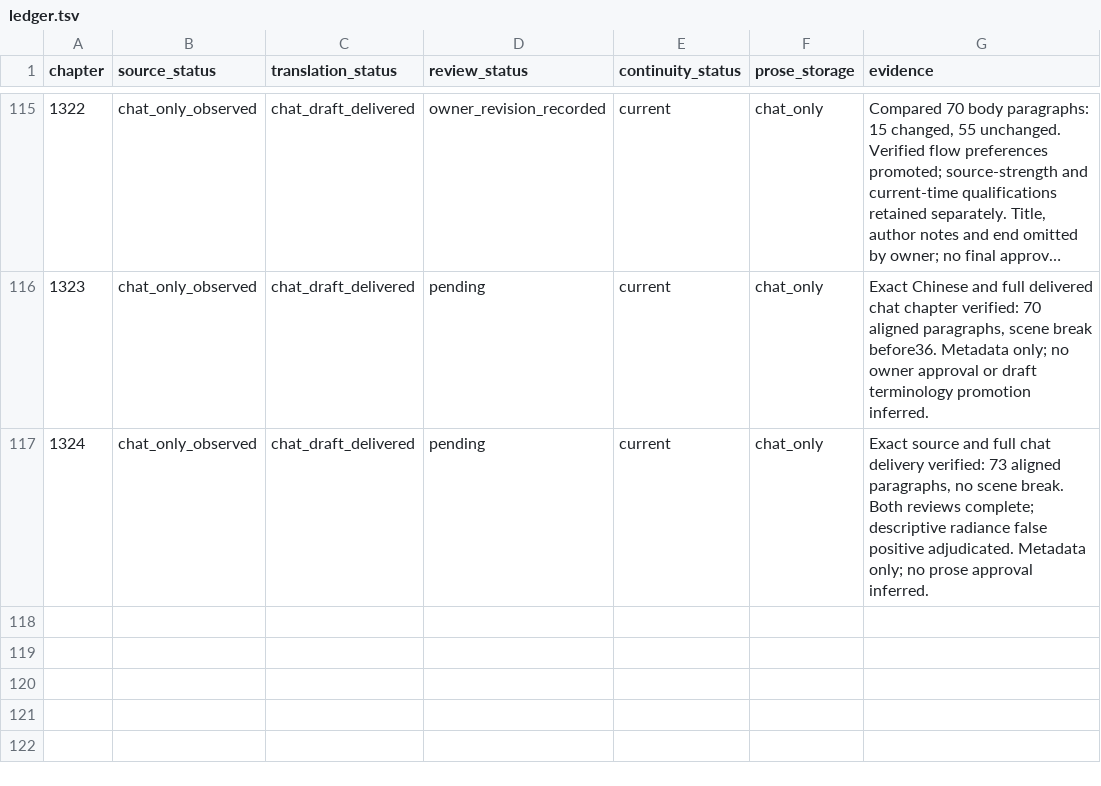
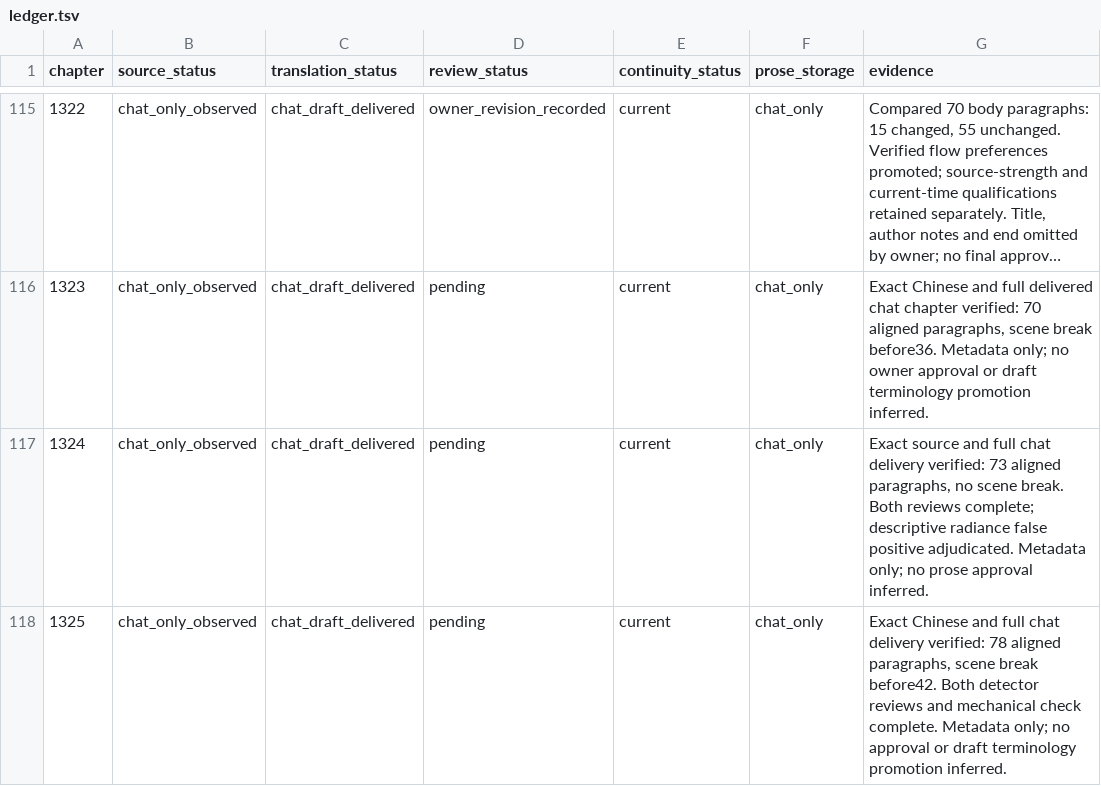
Before and after one commit to RoyUnconquerable/Translation, a TSV file: chatgpt/chapters/ledger.tsv, drawn as a sheet; only a part is shown, gaps mark what is left out; long unchanged cells end in ….

Commit message:
Record verified Chapter 1325 chat delivery

```diff
--- a/chatgpt/chapters/ledger.tsv
+++ b/chatgpt/chapters/ledger.tsv
@@ -117 +117,2 @@ chapter	source_status	translation_status	review_status	continuity_status	prose_s
 1324	chat_only_observed	chat_draft_delivered	pending	current	chat_only	Exact source and full chat delivery verified: 73 aligned paragraphs, no scene break. Both reviews complete; descriptive radiance false positive adjudicated. Metadata only; no prose approval inferred.
+1325	chat_only_observed	chat_draft_delivered	pending	current	chat_only	Exact Chinese and full chat delivery verified: 78 aligned paragraphs, scene break before42. Both detector reviews and mechanical check complete. Metadata only; no approval or draft terminology promotion inferred.
```
Also changed, not shown: 1 other file.
